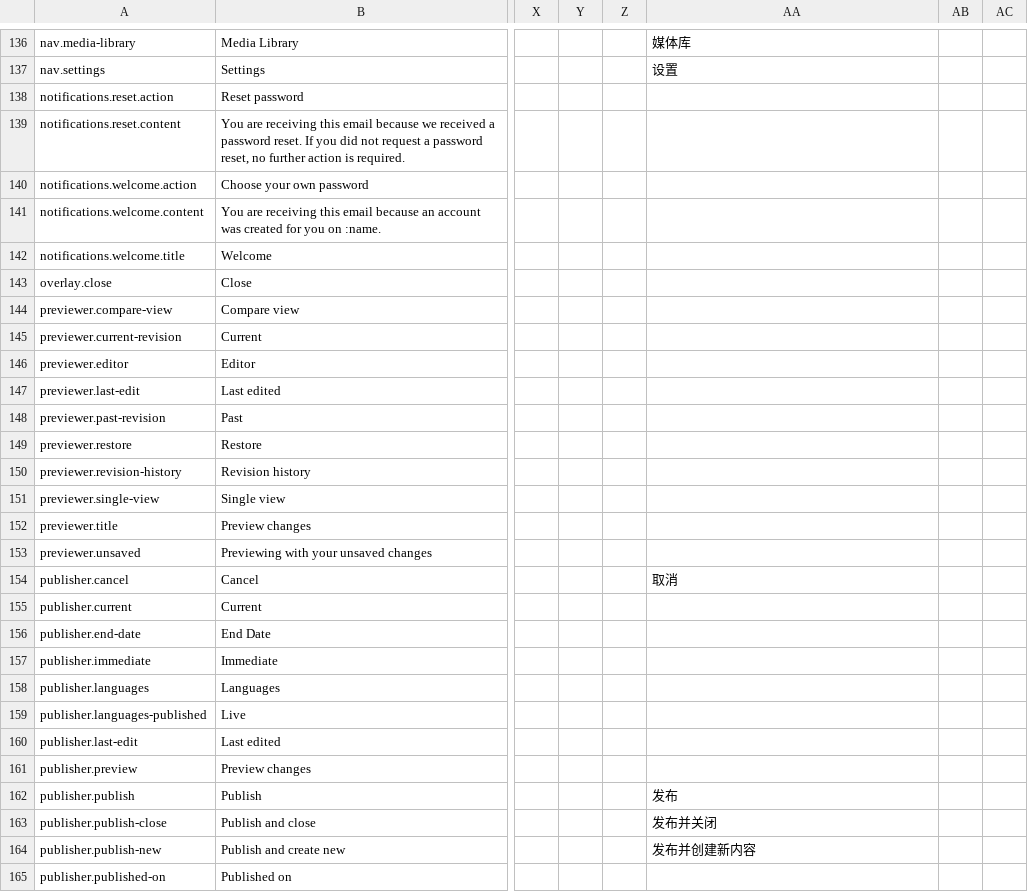
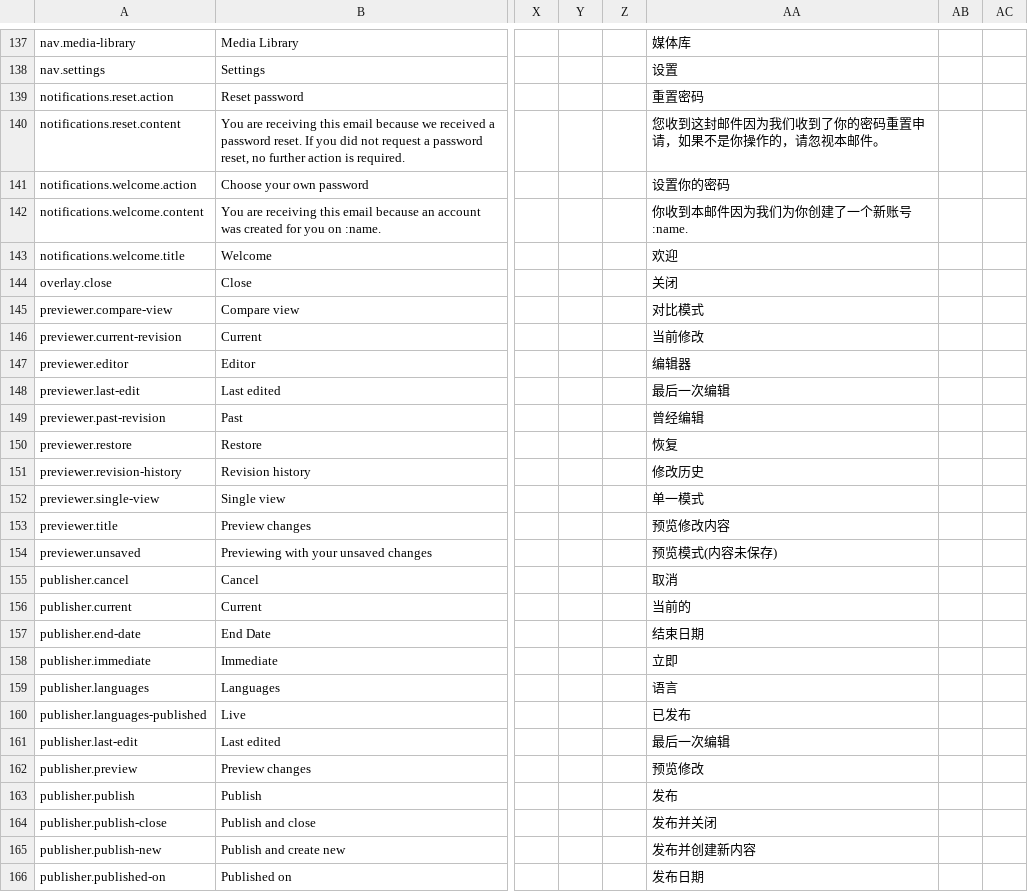
Before and after one commit to area17/twill, a CSV file: lang/lang.csv, drawn as a sheet; only a part is shown, gaps mark what is left out; addresses are those after the commit; the diff covers the shown part only; the diff names each change by its address in the sheet, - before the commit and + after, or states it on an @@ line.

Commit message:
Added more Chinese translations

```diff
--- a/lang/lang.csv
+++ b/lang/lang.csv
-AA139: (empty)
+AA139: 重置密码
-AA140: (empty)
+AA140: 您收到这封邮件因为我们收到了你的密码重置申请，如果不是你操作的，请忽视本邮件。
-AA141: (empty)
+AA141: 设置你的密码
-AA142: (empty)
+AA142: 你收到本邮件因为我们为你创建了一个新账号 :name.
-AA143: (empty)
+AA143: 欢迎
-AA144: (empty)
+AA144: 关闭
-AA145: (empty)
+AA145: 对比模式
-AA146: (empty)
+AA146: 当前修改
-AA147: (empty)
+AA147: 编辑器
-AA148: (empty)
+AA148: 最后一次编辑
-AA149: (empty)
+AA149: 曾经编辑
-AA150: (empty)
+AA150: 恢复
-AA151: (empty)
+AA151: 修改历史
-AA152: (empty)
+AA152: 单一模式
-AA153: (empty)
+AA153: 预览修改内容
-AA154: (empty)
+AA154: 预览模式(内容未保存)
-AA156: (empty)
+AA156: 当前的
-AA157: (empty)
+AA157: 结束日期
-AA158: (empty)
+AA158: 立即
-AA159: (empty)
+AA159: 语言
-AA160: (empty)
+AA160: 已发布
-AA161: (empty)
+AA161: 最后一次编辑
-AA162: (empty)
+AA162: 预览修改
-AA166: (empty)
+AA166: 发布日期
```
Also changed, not shown: 2 added rows, 1 removed row and 94 edited cells elsewhere in this file, 16 other files.
